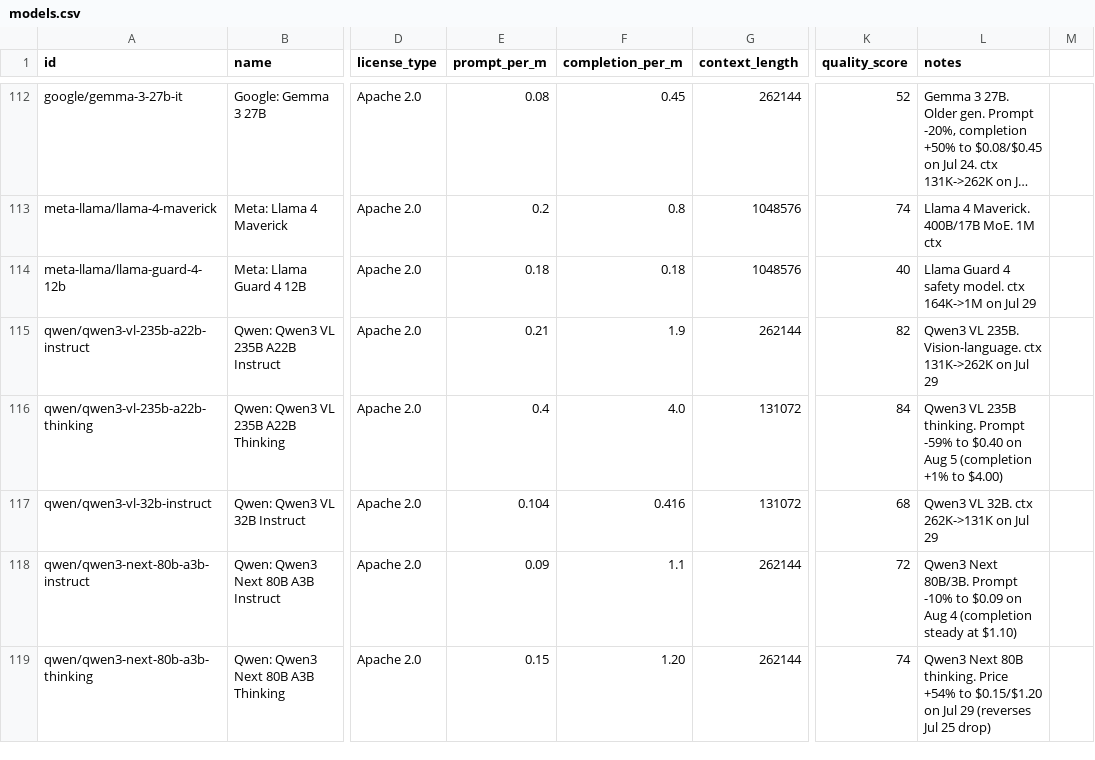
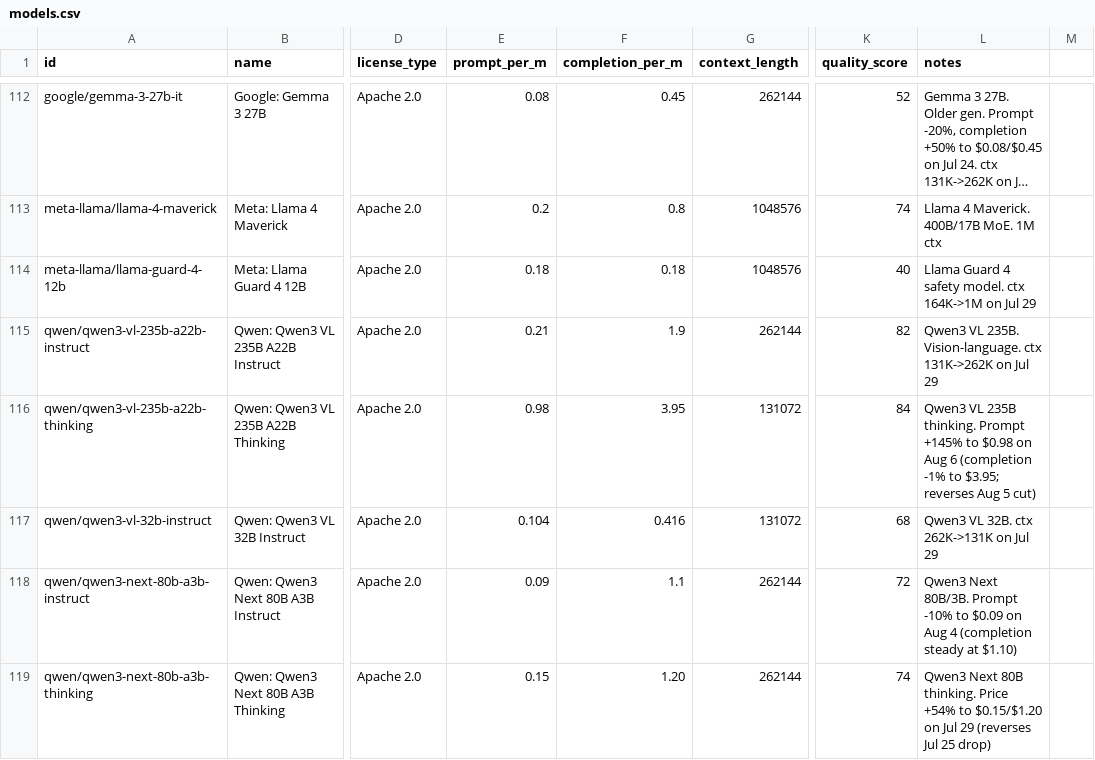
Before and after one commit to startakovsky/llm-model-tracker, a CSV file: models.csv, drawn as a sheet; only a part is shown, gaps mark what is left out; long unchanged cells end in …; the diff covers the shown part only; the diff names each change by its address in the sheet, - before the commit and + after, or states it on an @@ line.

```diff
--- a/models.csv
+++ b/models.csv
-E116 (prompt_per_m): 0.4
+E116 (prompt_per_m): 0.98
-F116 (completion_per_m): 4.0
+F116 (completion_per_m): 3.95
-L116 (notes): …thinking. Prompt -59% to $0.40 on Aug 5 (completion +1% to $4.00)
+L116 (notes): …thinking. Prompt +145% to $0.98 on Aug 6 (completion -1% to $3.95; reverses Aug 5 cut)
```
Also changed, not shown: 1 added row and 22 edited cells elsewhere in this file, 6 other files.
